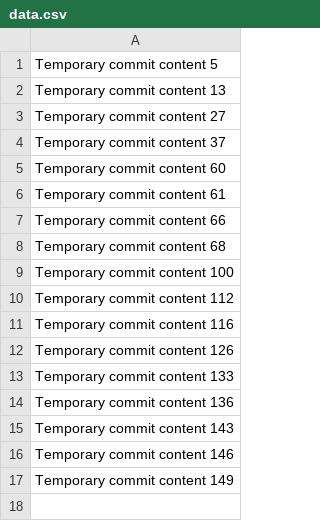
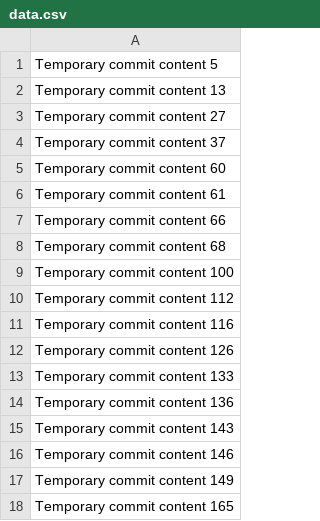
Before and after one commit to teamschwarzeraffe/cloud-762-g, a CSV file: data.csv, drawn as a sheet; the diff names each change by its address in the sheet, - before the commit and + after, or states it on an @@ line.

```diff
--- a/data.csv
+++ b/data.csv
+row 18: Temporary commit content 165
```
